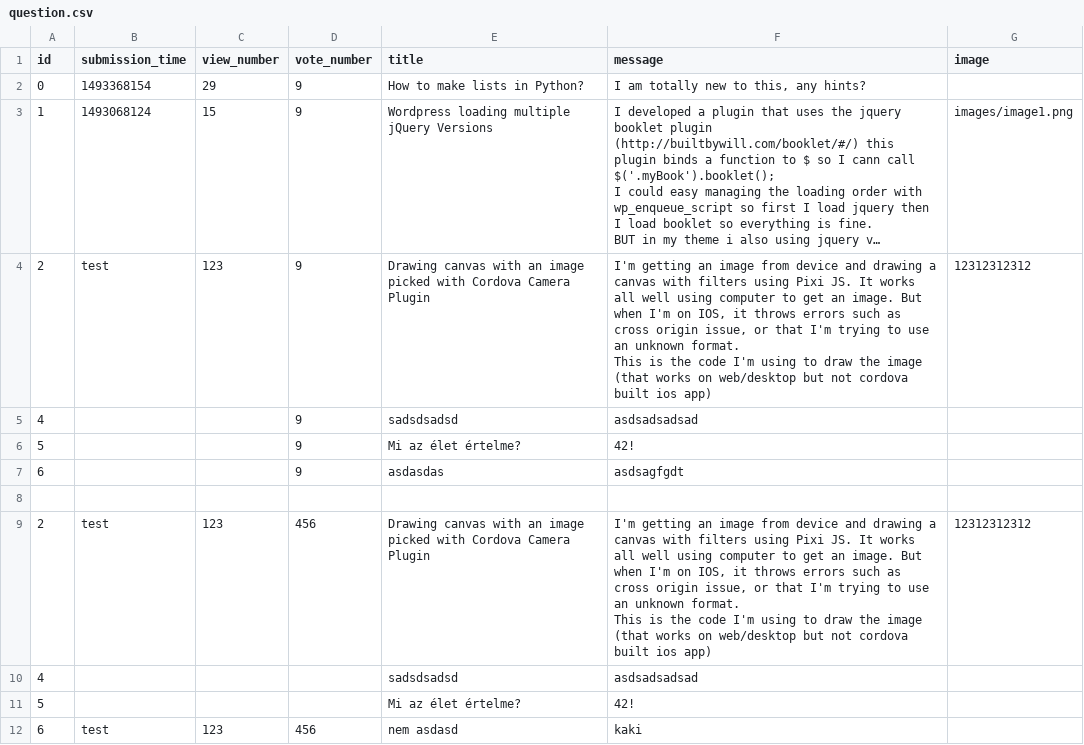
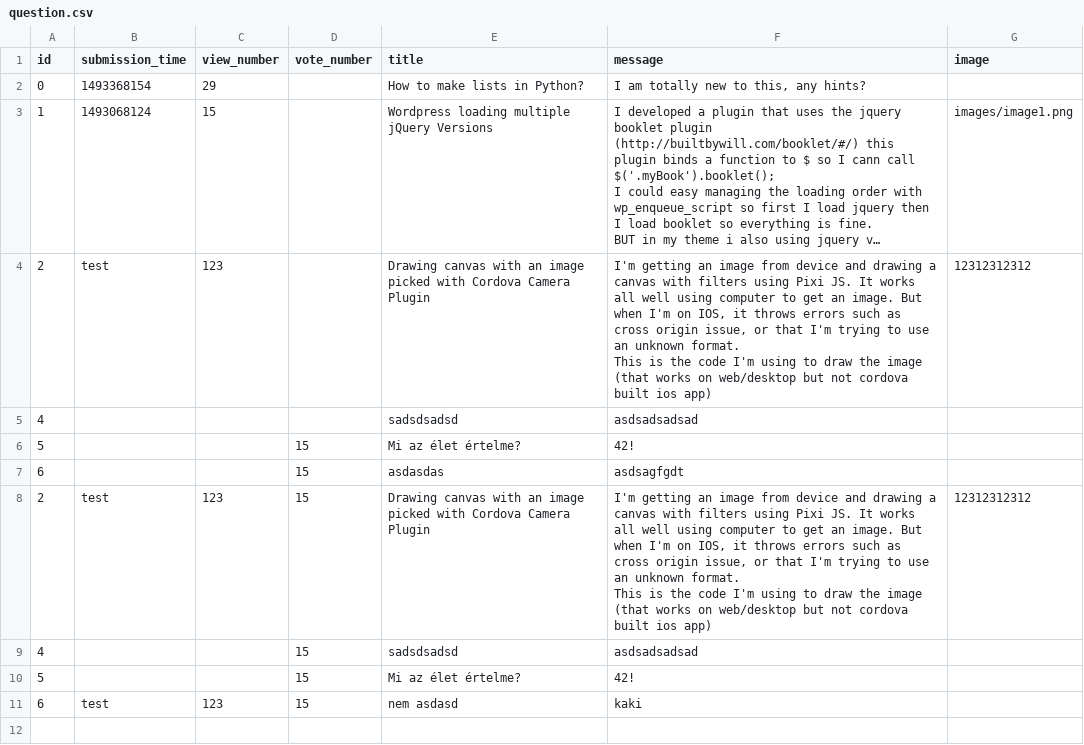
Before and after one commit to MelathStofi/ask-mate-python, a CSV file: sample_data/question.csv, drawn as a sheet; long unchanged cells end in …; removed rows and columns are numbered as before the commit, all else as after; ↵ is a line break in a cell; the diff names each change by its address in the sheet, - before the commit and + after, or states it on an @@ line.

Commit message:
trying to reload after voting

```diff
--- a/sample_data/question.csv
+++ b/sample_data/question.csv
-D2:D4 (vote_number): 9
+D2:D4 (vote_number): (empty)
-row 5: 4 |  |  | 9 | sadsdsadsd | asdsadsadsad
-row 6: 5 |  |  | 9 | Mi az élet értelme? | 42!
-row 7: 6 |  |  | 9 | asdasdas | asdsagfgdt
-row 8: (empty)
-row 9: 2 | test | 123 | 456 | Drawing canvas with an image picked with Cordova Camera Plugin | I'm getting an image from device and drawing a canvas with filters using Pixi JS. It works all well using computer to get an image. But when I'm on IOS, it throws errors such as cross origin issue, or that I'm trying to use an unknown format. ↵ This is the code I'm using to draw the image (that works on web/desktop but not cordova built ios app) | 12312312312
-D6 (vote_number): (empty)
+D6 (vote_number): 15
+row 7: 6 |  |  | 15 | asdasdas | asdsagfgdt
+row 8: 2 | test | 123 | 15 | Drawing canvas with an image picked with Cordova Camera Plugin | I'm getting an image from device and drawing a canvas with filters using Pixi JS. It works all well using computer to get an image. But when I'm on IOS, it throws errors such as cross origin issue, or that I'm trying to use an unknown format. ↵ This is the code I'm using to draw the image (that works on web/desktop but not cordova built ios app) | 12312312312
+row 9: 4 |  |  | 15 | sadsdsadsd | asdsadsadsad
+row 10: 5 |  |  | 15 | Mi az élet értelme? | 42!
-D11 (vote_number): 456
+D11 (vote_number): 15
```
Also changed, not shown: 1 other file.
